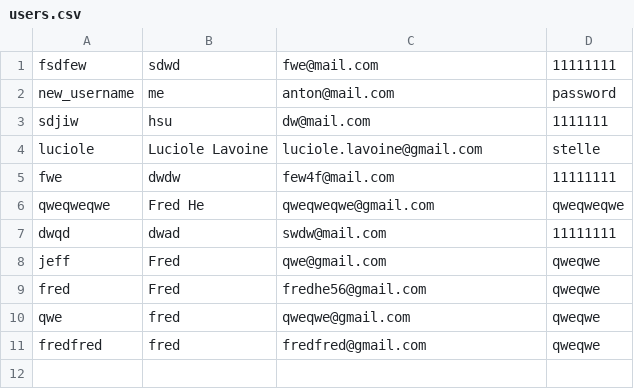
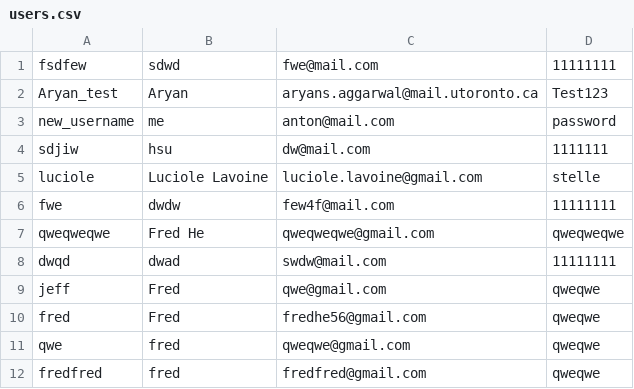
Before and after one commit to Cubetive/CSC207-Project, a CSV file: users.csv, drawn as a sheet.

Commit message:
update users.csv

```diff
--- a/users.csv
+++ b/users.csv
@@ -1,2 +1,3 @@
 fsdfew,sdwd,fwe@mail.com,11111111,,
+Aryan_test,Aryan,aryans.aggarwal@mail.utoronto.ca,Test123,,
 new_username,me,anton@mail.com,password,,
```
